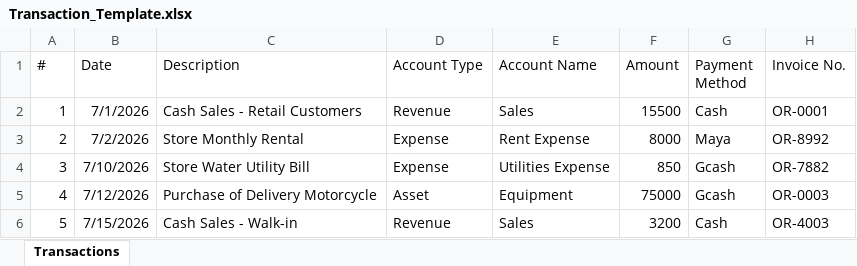
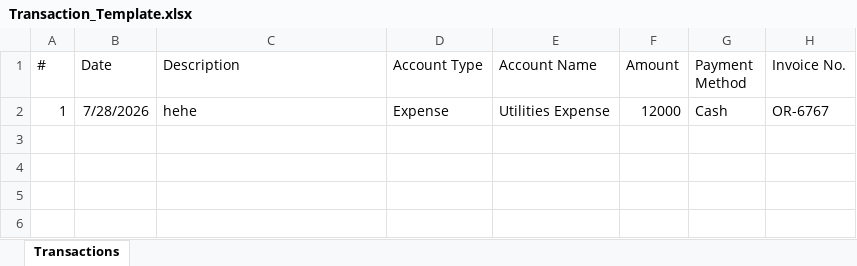
Before and after one commit to siskaramirez/Hows-Business, an Excel workbook: uploads/Transaction_Template.xlsx, sheet Transactions, drawn as a sheet; values as stored, in another font and other column widths than the file's, no borders; the diff names each change by its address in the sheet, - before the commit and + after, or states it on an @@ line.

```diff
--- a/uploads/Transaction_Template.xlsx (sheet Transactions)
+++ b/uploads/Transaction_Template.xlsx (sheet Transactions)
-B2 (Date): 7/1/2026
+B2 (Date): 7/28/2026
-C2 (Description): Cash Sales - Retail Customers
+C2 (Description): hehe
-D2 (Account Type): Revenue
+D2 (Account Type): Expense
-E2 (Account Name): Sales
+E2 (Account Name): Utilities Expense
-F2 (Amount): 15500
+F2 (Amount): 12000
-H2 (Invoice No.): OR-0001
+H2 (Invoice No.): OR-6767
-row 3: 2 | 7/2/2026 | Store Monthly Rental | Expense | Rent Expense | 8000 | Maya | OR-8992
-row 4: 3 | 7/10/2026 | Store Water Utility Bill | Expense | Utilities Expense | 850 | Gcash | OR-7882
-row 5: 4 | 7/12/2026 | Purchase of Delivery Motorcycle | Asset | Equipment | 75000 | Gcash | OR-0003
-row 6: 5 | 7/15/2026 | Cash Sales - Walk-in | Revenue | Sales | 3200 | Cash | OR-4003
```
Also changed, not shown: 22 other files.
